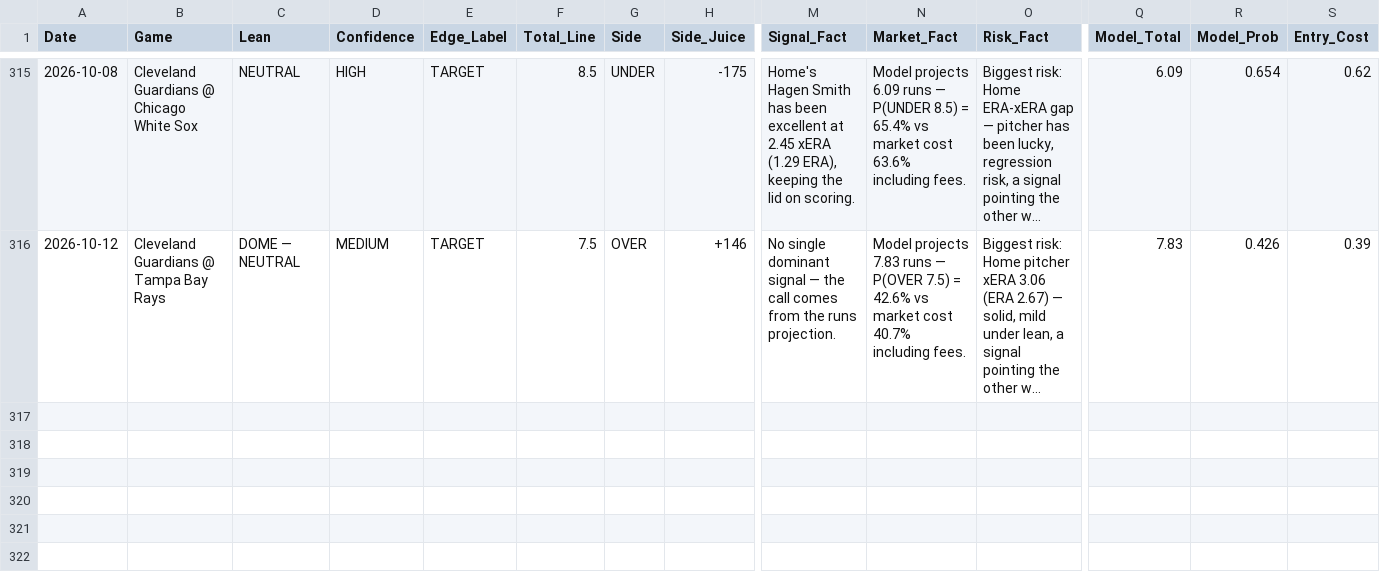
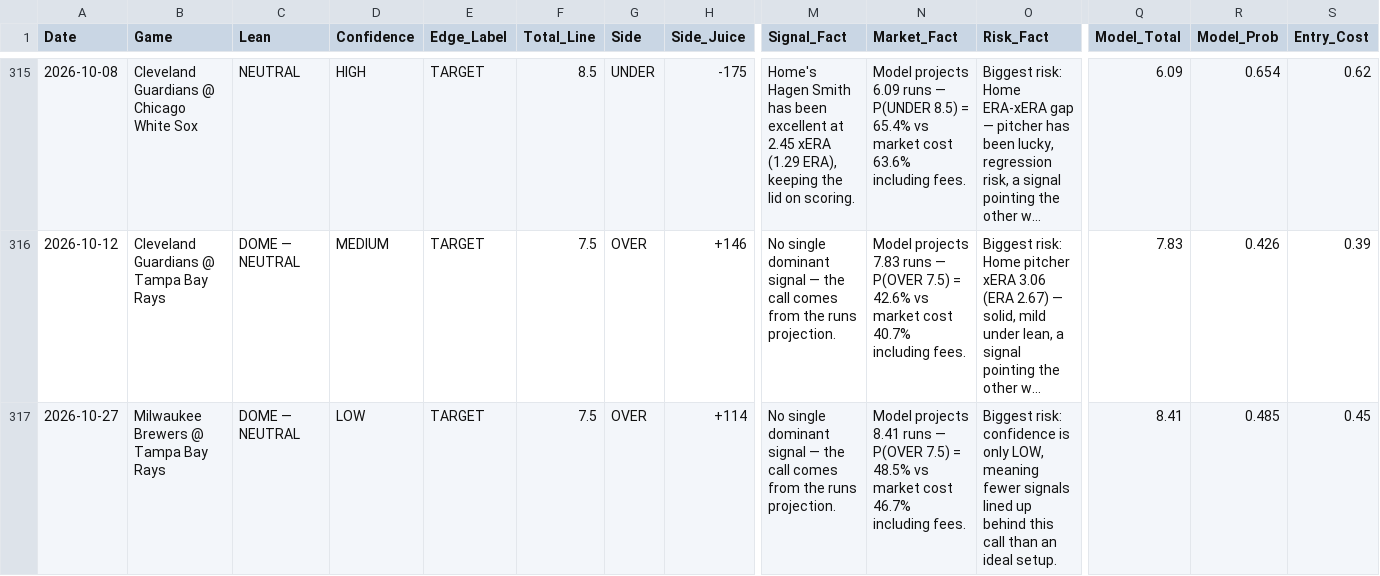
Before and after one commit to joeygir/mlb-polymarket-bot, a CSV file: picks_log.csv, drawn as a sheet; only a part is shown, gaps mark what is left out; long unchanged cells end in …; rows hold the shown columns only; the diff names each change by its address in the sheet, - before the commit and + after, or states it on an @@ line.

Commit message:
auto: update picks log [2026-10-28]

```diff
--- a/picks_log.csv
+++ b/picks_log.csv
+row 317: 2026-10-27 | Milwaukee Brewers @ Tampa Bay Rays | DOME — NEUTRAL | LOW | TARGET | 7.5 | OVER | +114 | No single dominant signal — the call comes from the runs projection. | Model projects 8.41 runs — P(OVER 7.5) = 48.5% vs market cost 46.7% including fees. | Biggest risk: confidence is only LOW, meaning fewer signals lined up behind this call than an ideal setup. | 8.41 | 0.485 | 0.45
```
